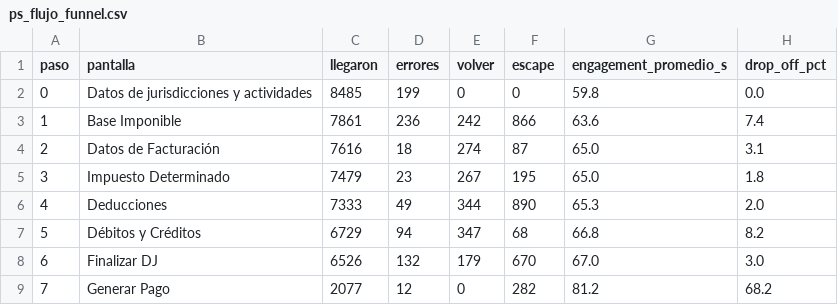
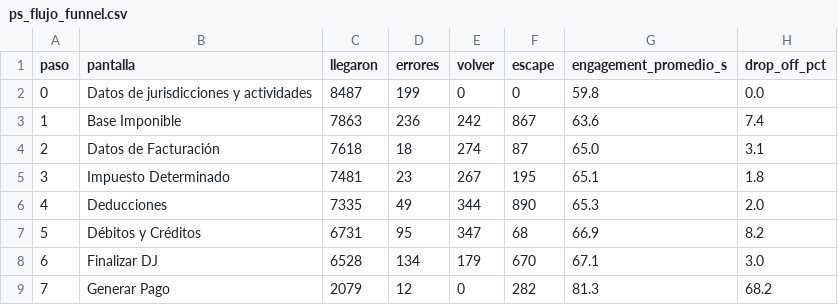
Before and after one commit to framirez-comarb/ps-flujo-comarb, a CSV file: ps_flujo_funnel.csv, drawn as a sheet.

```diff
--- a/ps_flujo_funnel.csv
+++ b/ps_flujo_funnel.csv
@@ -1,9 +1,9 @@
 paso,pantalla,llegaron,errores,volver,escape,engagement_promedio_s,drop_off_pct
-0,Datos de jurisdicciones y actividades,8485,199,0,0,59.8,0.0
-1,Base Imponible,7861,236,242,866,63.6,7.4
-2,Datos de Facturación,7616,18,274,87,65.0,3.1
-3,Impuesto Determinado,7479,23,267,195,65.0,1.8
-4,Deducciones,7333,49,344,890,65.3,2.0
-5,Débitos y Créditos,6729,94,347,68,66.8,8.2
-6,Finalizar DJ,6526,132,179,670,67.0,3.0
-7,Generar Pago,2077,12,0,282,81.2,68.2
+0,Datos de jurisdicciones y actividades,8487,199,0,0,59.8,0.0
+1,Base Imponible,7863,236,242,867,63.6,7.4
+2,Datos de Facturación,7618,18,274,87,65.0,3.1
+3,Impuesto Determinado,7481,23,267,195,65.1,1.8
+4,Deducciones,7335,49,344,890,65.3,2.0
+5,Débitos y Créditos,6731,95,347,68,66.9,8.2
+6,Finalizar DJ,6528,134,179,670,67.1,3.0
+7,Generar Pago,2079,12,0,282,81.3,68.2
```
Also changed, not shown: 4 other files.
